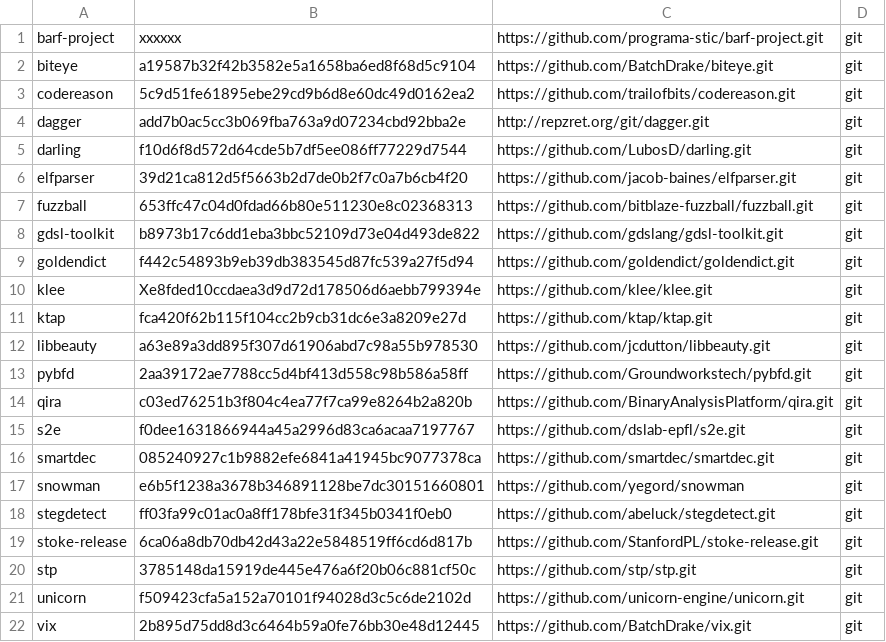
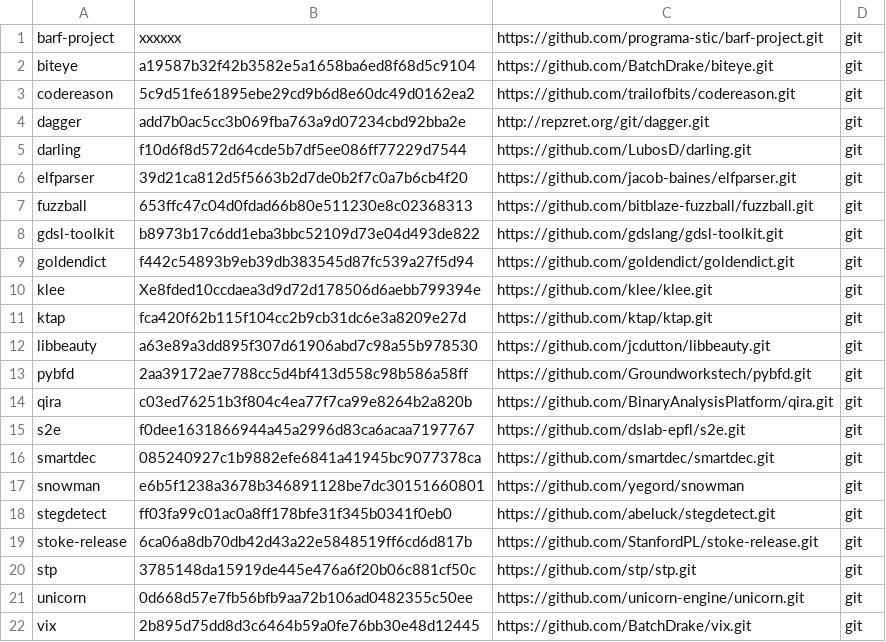
Before and after one commit to iNarcissuss/zzz, a TSV file: mVer.tsv, drawn as a sheet.

```diff
--- a/mVer.tsv
+++ b/mVer.tsv
@@ -20,3 +20,3 @@ stoke-release	6ca06a8db70db42d43a22e5848519ff6cd6d817b	https://github.com/Stanfo
 stp	3785148da15919de445e476a6f20b06c881cf50c	https://github.com/stp/stp.git	git
-unicorn	f509423cfa5a152a70101f94028d3c5c6de2102d	https://github.com/unicorn-engine/unicorn.git	git
+unicorn	0d668d57e7fb56bfb9aa72b106ad0482355c50ee	https://github.com/unicorn-engine/unicorn.git	git
 vix	2b895d75dd8d3c6464b59a0fe76bb30e48d12445	https://github.com/BatchDrake/vix.git	git
```
Also changed, not shown: 26 other files.
